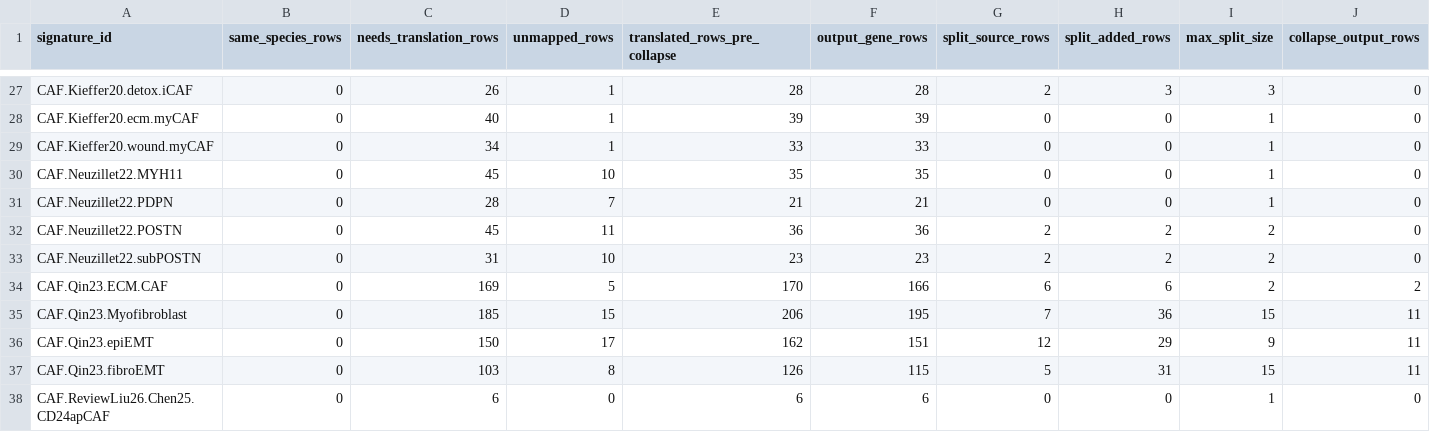
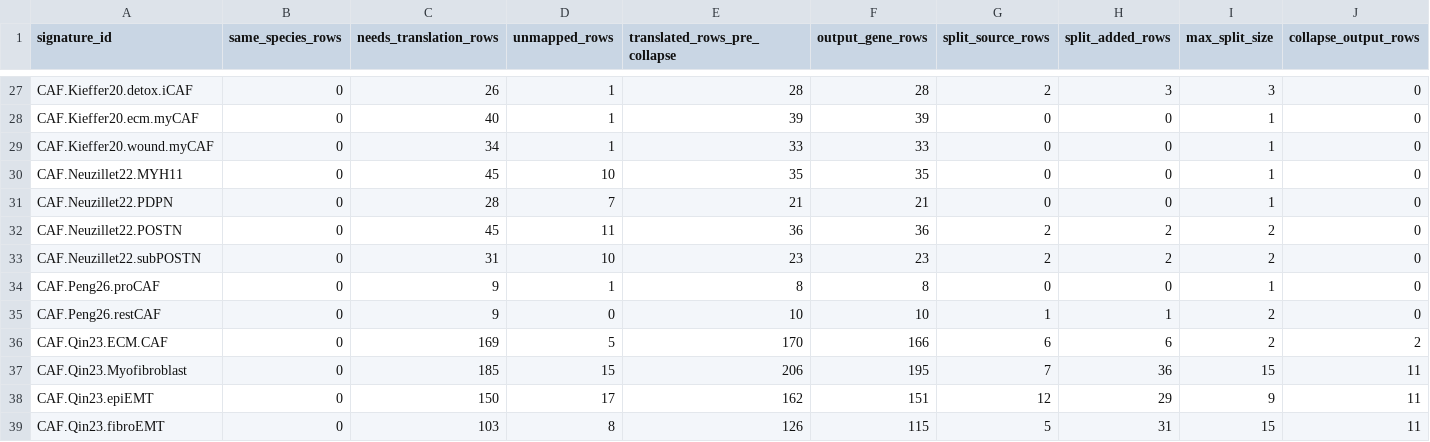
Before and after one commit to GeNeHetX/phenosigdb, a TSV file: data/phenosigdb_mouse_translation_signature_stats.tsv, drawn as a sheet; only a part is shown, gaps mark what is left out; the shorter side is filled out with more unchanged rows; rows hold the shown columns only; the diff names each change by its address in the sheet, - before the commit and + after, or states it on an @@ line.

```diff
--- a/data/phenosigdb_mouse_translation_signature_stats.tsv
+++ b/data/phenosigdb_mouse_translation_signature_stats.tsv
+row 34: CAF.Peng26.proCAF | 0 | 9 | 1 | 8 | 8 | 0 | 0 | 1 | 0
+row 35: CAF.Peng26.restCAF | 0 | 9 | 0 | 10 | 10 | 1 | 1 | 2 | 0
```
Also changed, not shown: 19 other files.
